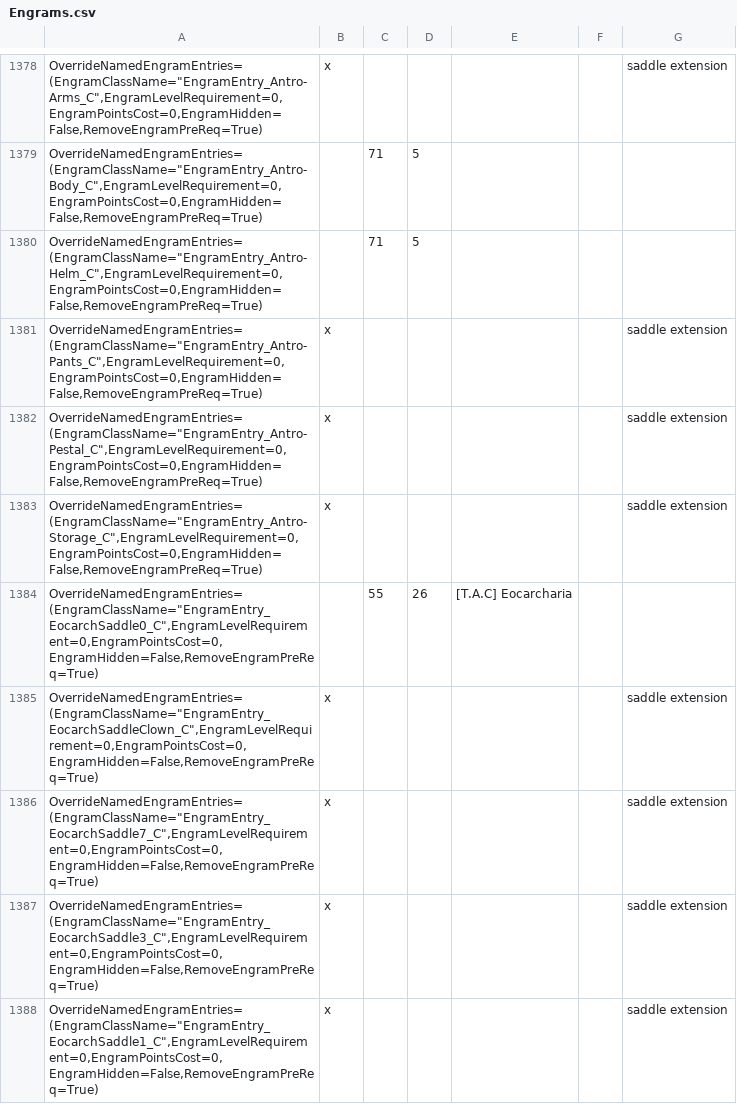
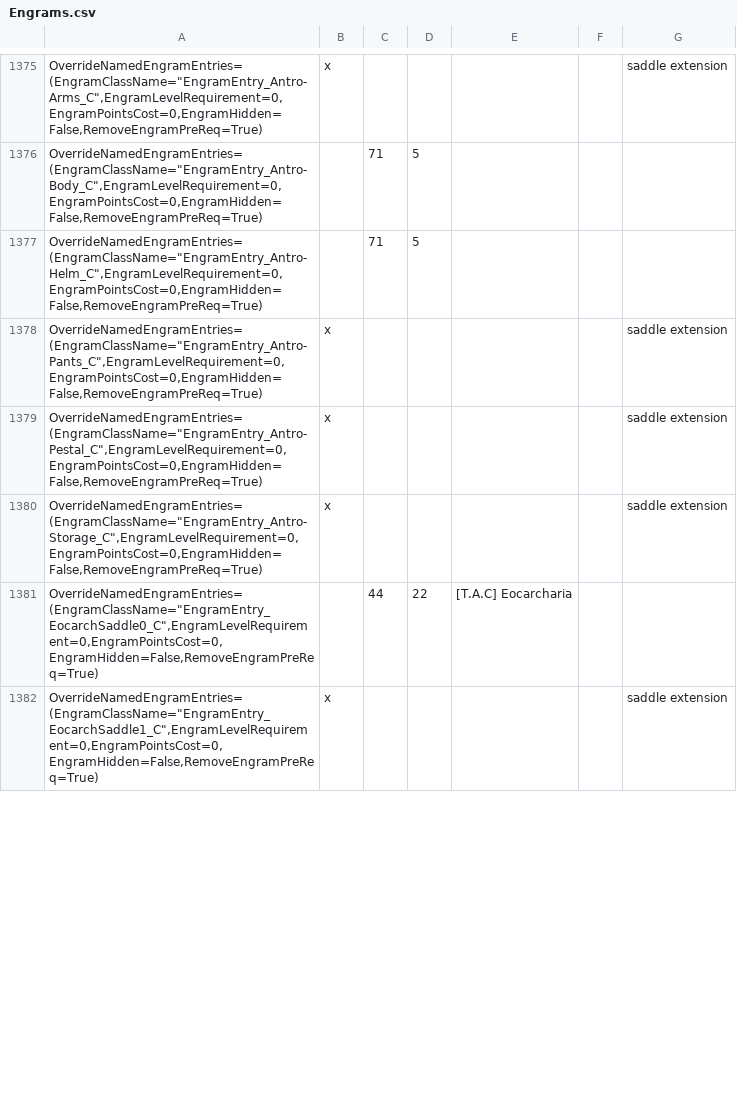
Before and after one commit to KyuUnendlich/ArkSpawnEntriesCreator, a CSV file: Engrams.csv, drawn as a sheet; only a part is shown, gaps mark what is left out; the diff covers the shown part only.

```diff
--- a/Engrams.csv
+++ b/Engrams.csv
@@ -1383,6 +1380,3 @@
 "OverrideNamedEngramEntries=(EngramClassName=""EngramEntry_Antro-Storage_C"",EngramLevelRequirement=0,EngramPointsCost=0,EngramHidden=False,RemoveEngramPreReq=True)",x,,,,,saddle extension
-"OverrideNamedEngramEntries=(EngramClassName=""EngramEntry_EocarchSaddle0_C"",EngramLevelRequirement=0,EngramPointsCost=0,EngramHidden=False,RemoveEngramPreReq=True)",,55,26,[T.A.C] Eocarcharia,,
-"OverrideNamedEngramEntries=(EngramClassName=""EngramEntry_EocarchSaddleClown_C"",EngramLevelRequirement=0,EngramPointsCost=0,EngramHidden=False,RemoveEngramPreReq=True)",x,,,,,saddle extension
-"OverrideNamedEngramEntries=(EngramClassName=""EngramEntry_EocarchSaddle7_C"",EngramLevelRequirement=0,EngramPointsCost=0,EngramHidden=False,RemoveEngramPreReq=True)",x,,,,,saddle extension
-"OverrideNamedEngramEntries=(EngramClassName=""EngramEntry_EocarchSaddle3_C"",EngramLevelRequirement=0,EngramPointsCost=0,EngramHidden=False,RemoveEngramPreReq=True)",x,,,,,saddle extension
+"OverrideNamedEngramEntries=(EngramClassName=""EngramEntry_EocarchSaddle0_C"",EngramLevelRequirement=0,EngramPointsCost=0,EngramHidden=False,RemoveEngramPreReq=True)",,44,22,[T.A.C] Eocarcharia,,
 "OverrideNamedEngramEntries=(EngramClassName=""EngramEntry_EocarchSaddle1_C"",EngramLevelRequirement=0,EngramPointsCost=0,EngramHidden=False,RemoveEngramPreReq=True)",x,,,,,saddle extension
```
Also changed, not shown: 29 added rows, 4 removed rows and 13 edited cells elsewhere in this file, Loot.csv, ToolkitReplacements.csv, 5 other files.
